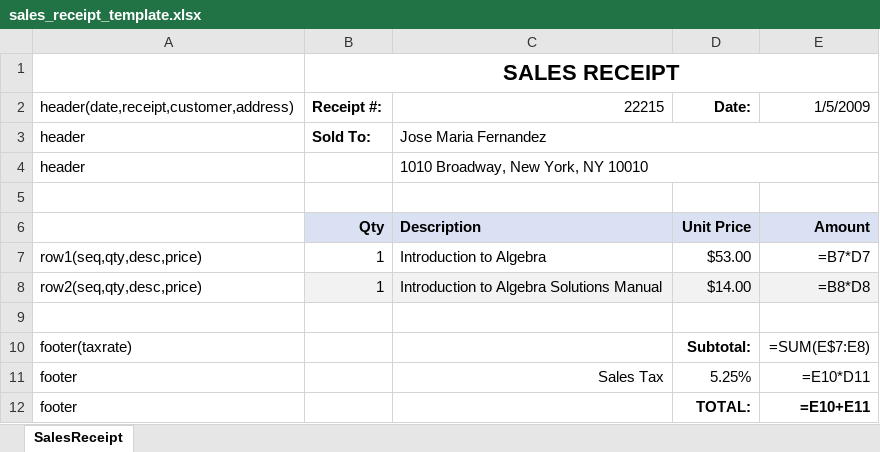
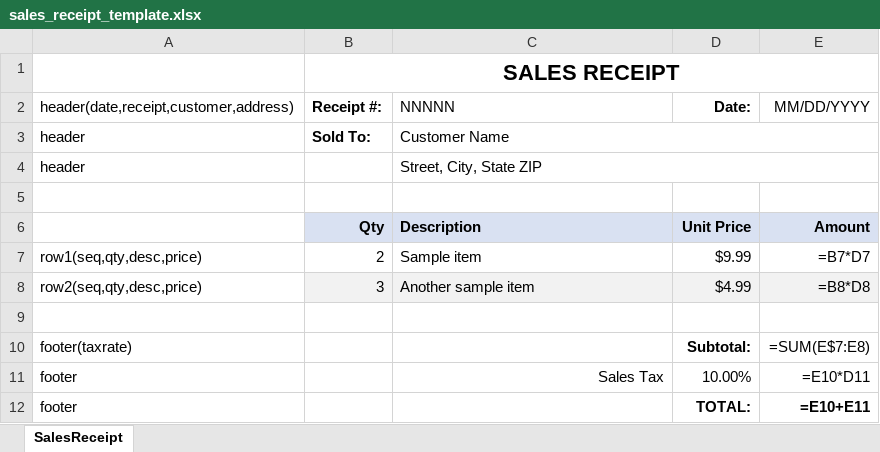
Before and after one commit to dkumsh/xforme, an Excel workbook: templates/sales_receipt_template.xlsx, sheet SalesReceipt, drawn as a sheet; values as stored, in another font and other column widths than the file's, no borders; formulas without a stored value are shown as written; the diff names each change by its address in the sheet, - before the commit and + after, or states it on an @@ line.

Commit message:
Release 0.2.0: Excel-template workflow only; remove declarative engine; PDF via optional LibreOffice (pdf feature); README design guide + screenshots

```diff
--- a/templates/sales_receipt_template.xlsx (sheet SalesReceipt)
+++ b/templates/sales_receipt_template.xlsx (sheet SalesReceipt)
-C2: 22215
+C2: NNNNN
-E2: 1/5/2009
+E2: MM/DD/YYYY
-C3 (NNNNN): Jose Maria Fernandez
+C3 (NNNNN): Customer Name
-C4 (NNNNN): 1010 Broadway, New York, NY 10010
+C4 (NNNNN): Street, City, State ZIP
-B7 (Receipt #:): 1
+B7 (Receipt #:): 2
-C7 (NNNNN): Introduction to Algebra
+C7 (NNNNN): Sample item
-D7 (Date:): $53.00
+D7 (Date:): $9.99
-B8 (Receipt #:): 1
+B8 (Receipt #:): 3
-C8 (NNNNN): Introduction to Algebra Solutions Manual
+C8 (NNNNN): Another sample item
-D8 (Date:): $14.00
+D8 (Date:): $4.99
-D11 (Date:): 5.25%
+D11 (Date:): 10.00%
```
Also changed, not shown: 24 other files.
